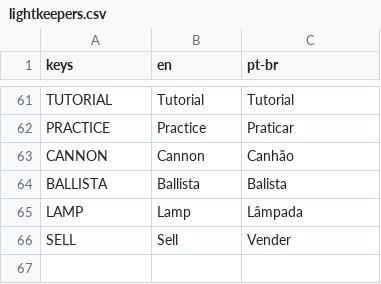
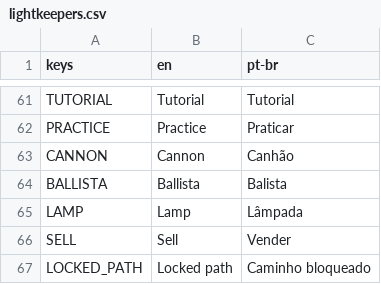
Before and after one commit to vega-star/lightkeepers, a CSV file: assets/lang/lightkeepers.csv, drawn as a sheet; only a part is shown, gaps mark what is left out.

```diff
--- a/assets/lang/lightkeepers.csv
+++ b/assets/lang/lightkeepers.csv
@@ -66 +66,2 @@ LAMP,Lamp,Lâmpada
 SELL,Sell,Vender
+LOCKED_PATH,Locked path,Caminho bloqueado
```
Also changed, not shown: 16 other files.
